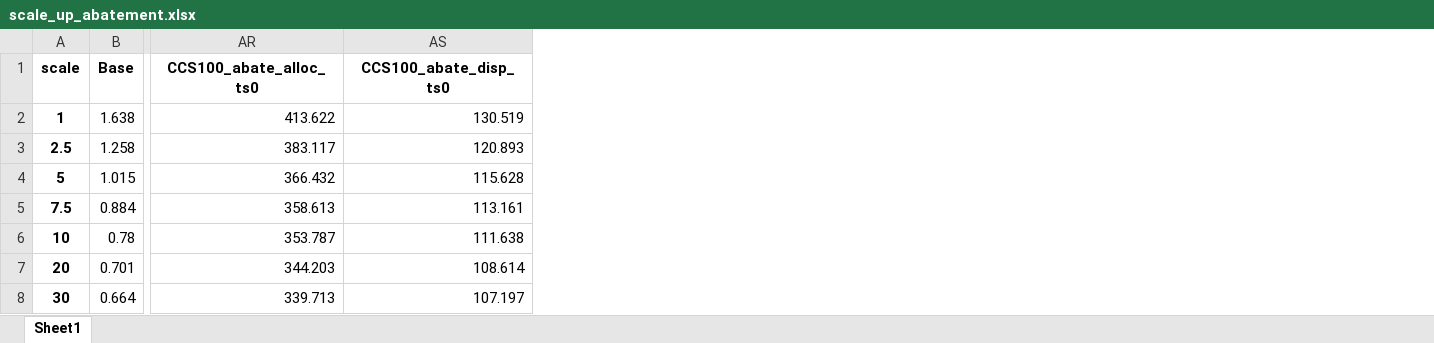
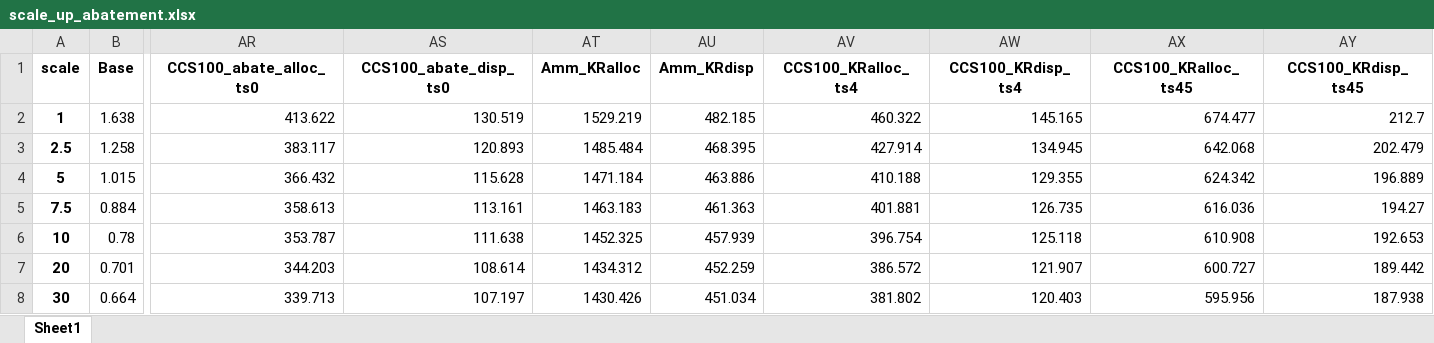
Before and after one commit to Hyein-coder/epel-biomass, an Excel workbook: Figure/scale_up_abatement.xlsx, sheet Sheet1, drawn as a sheet; only a part is shown, gaps mark what is left out; values as stored, in another font and other column widths than the file's, no borders; the diff names each change by its address in the sheet, - before the commit and + after, or states it on an @@ line.

```diff
--- a/Figure/scale_up_abatement.xlsx (sheet Sheet1)
+++ b/Figure/scale_up_abatement.xlsx (sheet Sheet1)
+column AT (Amm_KRalloc), rows 2-8: 1529.219 | 1485.484 | 1471.184 | 1463.183 | 1452.325 | 1434.312 | 1430.426
+column AU (Amm_KRdisp), rows 2-8: 482.185 | 468.395 | 463.886 | 461.363 | 457.939 | 452.259 | 451.034
+column AV (CCS100_KRalloc_ts4), rows 2-8: 460.322 | 427.914 | 410.188 | 401.881 | 396.754 | 386.572 | 381.802
+column AW (CCS100_KRdisp_ts4), rows 2-8: 145.165 | 134.945 | 129.355 | 126.735 | 125.118 | 121.907 | 120.403
+column AX (CCS100_KRalloc_ts45), rows 2-8: 674.477 | 642.068 | 624.342 | 616.036 | 610.908 | 600.727 | 595.956
+column AY (CCS100_KRdisp_ts45), rows 2-8: 212.7 | 202.479 | 196.889 | 194.27 | 192.653 | 189.442 | 187.938
```
Also changed, not shown: 2 other files.
